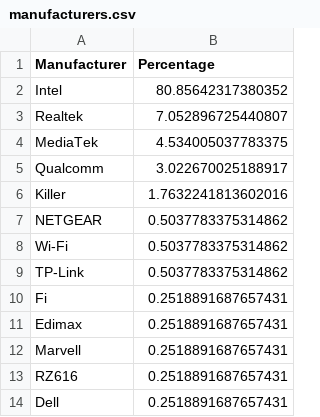
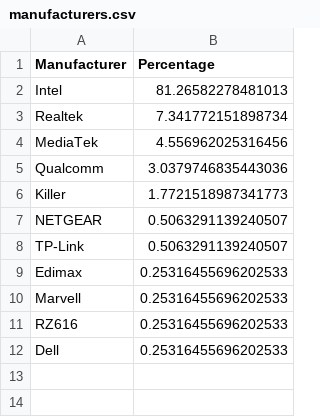
Before and after one commit to ecamulli/roaming, a CSV file: manufacturers.csv, drawn as a sheet.

```diff
--- a/manufacturers.csv
+++ b/manufacturers.csv
@@ -1,14 +1,12 @@
 Manufacturer,Percentage
-Intel,80.85642317380352
-Realtek,7.052896725440807
-MediaTek,4.534005037783375
-Qualcomm,3.022670025188917
-Killer,1.7632241813602016
-NETGEAR,0.5037783375314862
-Wi-Fi,0.5037783375314862
-TP-Link,0.5037783375314862
-Fi,0.2518891687657431
-Edimax,0.2518891687657431
-Marvell,0.2518891687657431
-RZ616,0.2518891687657431
-Dell,0.2518891687657431
+Intel,81.26582278481013
+Realtek,7.341772151898734
+MediaTek,4.556962025316456
+Qualcomm,3.0379746835443036
+Killer,1.7721518987341773
+NETGEAR,0.5063291139240507
+TP-Link,0.5063291139240507
+Edimax,0.25316455696202533
+Marvell,0.25316455696202533
+RZ616,0.25316455696202533
+Dell,0.25316455696202533
```
Also changed, not shown: merged_roaming_analysis_with_vintage.csv, 2 other files.
